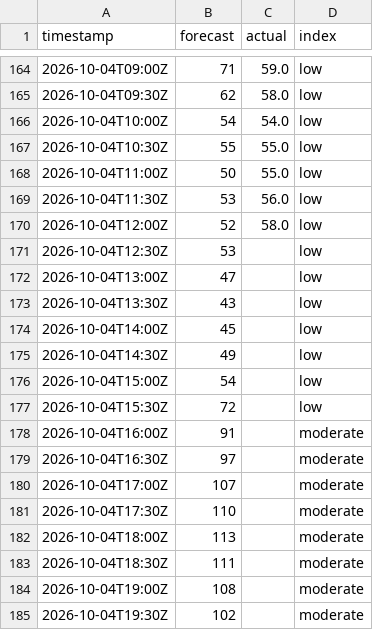
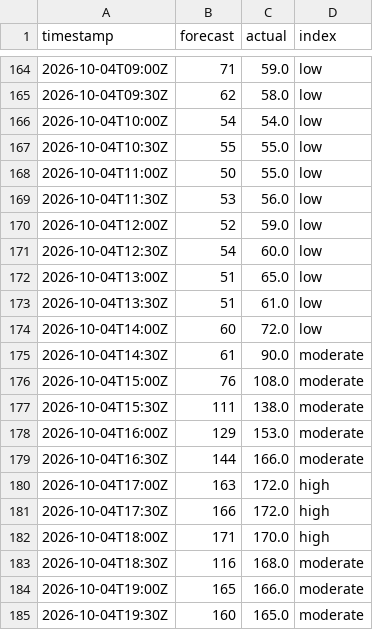
Before and after one commit to sweetluvz/Collectdata, a CSV file: data/energy/gb/carbon_intensity/2026-10.csv, drawn as a sheet; only a part is shown, gaps mark what is left out; the diff covers the shown part only.

```diff
--- a/data/energy/gb/carbon_intensity/2026-10.csv
+++ b/data/energy/gb/carbon_intensity/2026-10.csv
@@ -169,17 +169,17 @@ timestamp,forecast,actual,index
 2026-10-04T11:30Z,53,56.0,low
-2026-10-04T12:00Z,52,58.0,low
-2026-10-04T12:30Z,53,,low
-2026-10-04T13:00Z,47,,low
-2026-10-04T13:30Z,43,,low
-2026-10-04T14:00Z,45,,low
-2026-10-04T14:30Z,49,,low
-2026-10-04T15:00Z,54,,low
-2026-10-04T15:30Z,72,,low
-2026-10-04T16:00Z,91,,moderate
-2026-10-04T16:30Z,97,,moderate
-2026-10-04T17:00Z,107,,moderate
-2026-10-04T17:30Z,110,,moderate
-2026-10-04T18:00Z,113,,moderate
-2026-10-04T18:30Z,111,,moderate
-2026-10-04T19:00Z,108,,moderate
-2026-10-04T19:30Z,102,,moderate
+2026-10-04T12:00Z,52,59.0,low
+2026-10-04T12:30Z,54,60.0,low
+2026-10-04T13:00Z,51,65.0,low
+2026-10-04T13:30Z,51,61.0,low
+2026-10-04T14:00Z,60,72.0,low
+2026-10-04T14:30Z,61,90.0,moderate
+2026-10-04T15:00Z,76,108.0,moderate
+2026-10-04T15:30Z,111,138.0,moderate
+2026-10-04T16:00Z,129,153.0,moderate
+2026-10-04T16:30Z,144,166.0,moderate
+2026-10-04T17:00Z,163,172.0,high
+2026-10-04T17:30Z,166,172.0,high
+2026-10-04T18:00Z,171,170.0,high
+2026-10-04T18:30Z,116,168.0,moderate
+2026-10-04T19:00Z,165,166.0,moderate
+2026-10-04T19:30Z,160,165.0,moderate
```
Also changed, not shown: 25 edited cells elsewhere in this file, data/energy/gb/demand/2026-10.csv, data/energy/gb/generation/2026-10.csv, 2 other files.
